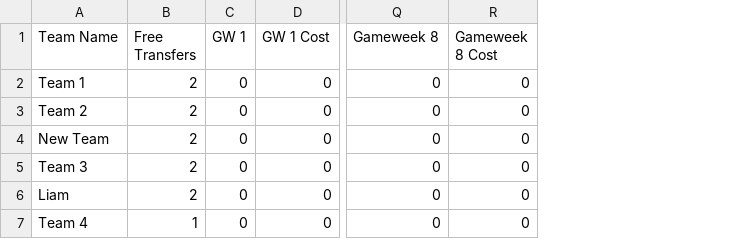
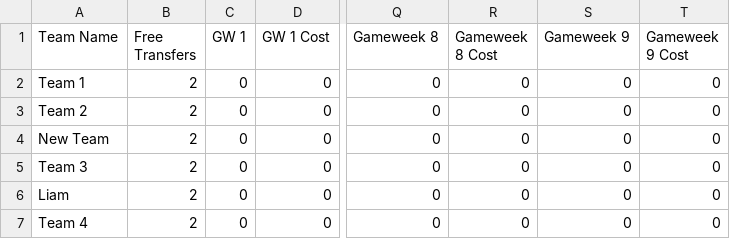
Before and after one commit to liammcswiney/fpl, a CSV file: data/gw_transfers.csv, drawn as a sheet; only a part is shown, gaps mark what is left out; the diff names each change by its address in the sheet, - before the commit and + after, or states it on an @@ line.

```diff
--- a/data/gw_transfers.csv
+++ b/data/gw_transfers.csv
+column S (Gameweek 9), rows 2-7: all 0
+column T (Gameweek 9 Cost), rows 2-7: all 0
-B7 (Free Transfers): 1
+B7 (Free Transfers): 2
```
Also changed, not shown: data/fixtures.csv, data/gw_transfers_temp.csv, 6 other files.
